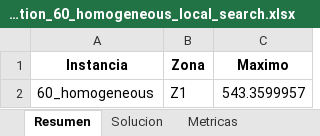
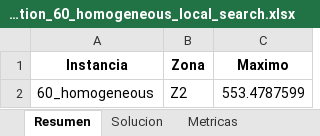
Before and after one commit to asaldarriv/heuristics-PTL-system, an Excel workbook: local_search_method/solutions/solution_60_homogeneous_local_search.xlsx, sheet Resumen, drawn as a sheet; values as stored, in another font and other column widths than the file's, no borders; the diff names each change by its address in the sheet, - before the commit and + after, or states it on an @@ line.

```diff
--- a/local_search_method/solutions/solution_60_homogeneous_local_search.xlsx (sheet Resumen)
+++ b/local_search_method/solutions/solution_60_homogeneous_local_search.xlsx (sheet Resumen)
-B2 (Zona): Z1
+B2 (Zona): Z2
-C2 (Maximo): 543.3599957
+C2 (Maximo): 553.4787599
```
Also changed, not shown: sheet Solucion, sheet Metricas, analysis/comparison_table/comparison_table.xlsx, local_search_method/reports/report.xlsx, 22 other files.
